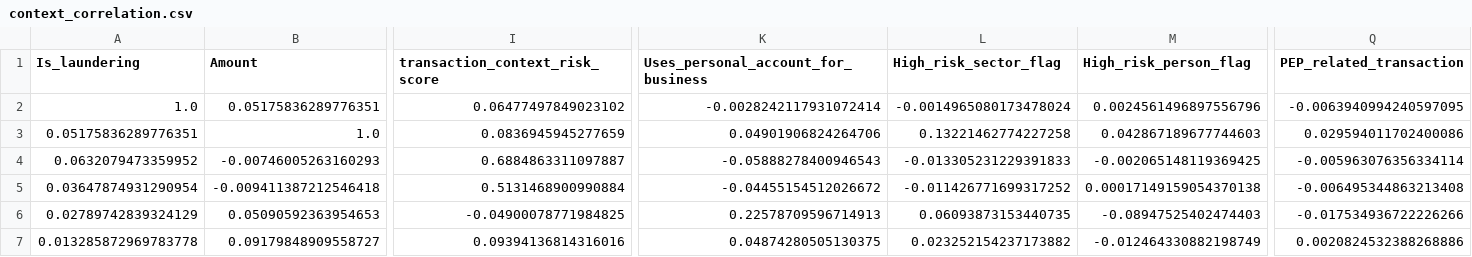
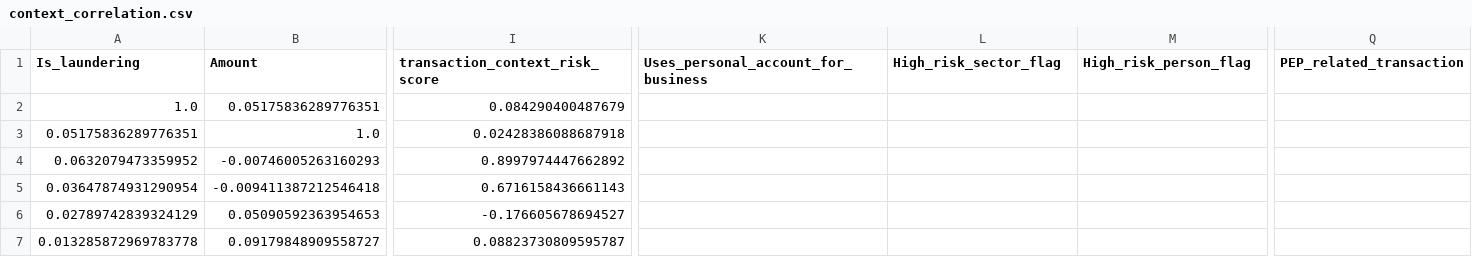
Before and after one commit to ColbertN/SA-AML-DATA-SIMULATION, a CSV file: results/insights/context_correlation.csv, drawn as a sheet; only a part is shown, gaps mark what is left out; the diff covers the shown part only; the diff names each change by its address in the sheet, - before the commit and + after, or states it on an @@ line.

Commit message:
Refresh public figures and insight tables

```diff
--- a/results/insights/context_correlation.csv
+++ b/results/insights/context_correlation.csv
-I2 (transaction_context_risk_score): 0.06477497849023102
+I2 (transaction_context_risk_score): 0.084290400487679
-K2: -0.0028242117931072414
+K2: (empty)
-L2 (High_risk_sector_flag): -0.0014965080173478024
+L2 (High_risk_sector_flag): (empty)
-M2 (High_risk_person_flag): 0.0024561496897556796
+M2 (High_risk_person_flag): (empty)
-Q2 (PEP_related_transaction): -0.0063940994240597095
+Q2 (PEP_related_transaction): (empty)
-I3 (transaction_context_risk_score): 0.0836945945277659
+I3 (transaction_context_risk_score): 0.02428386088687918
-K3: 0.04901906824264706
+K3: (empty)
-L3 (High_risk_sector_flag): 0.13221462774227258
+L3 (High_risk_sector_flag): (empty)
-M3 (High_risk_person_flag): 0.042867189677744603
+M3 (High_risk_person_flag): (empty)
-Q3 (PEP_related_transaction): 0.029594011702400086
+Q3 (PEP_related_transaction): (empty)
-I4 (transaction_context_risk_score): 0.6884863311097887
+I4 (transaction_context_risk_score): 0.8997974447662892
-K4: -0.05888278400946543
+K4: (empty)
-L4 (High_risk_sector_flag): -0.013305231229391833
+L4 (High_risk_sector_flag): (empty)
-M4 (High_risk_person_flag): -0.002065148119369425
+M4 (High_risk_person_flag): (empty)
-Q4 (PEP_related_transaction): -0.005963076356334114
+Q4 (PEP_related_transaction): (empty)
-I5 (transaction_context_risk_score): 0.5131468900990884
+I5 (transaction_context_risk_score): 0.6716158436661143
-K5: -0.04455154512026672
+K5: (empty)
-L5 (High_risk_sector_flag): -0.011426771699317252
+L5 (High_risk_sector_flag): (empty)
-M5 (High_risk_person_flag): 0.00017149159054370138
+M5 (High_risk_person_flag): (empty)
-Q5 (PEP_related_transaction): -0.006495344863213408
+Q5 (PEP_related_transaction): (empty)
-I6 (transaction_context_risk_score): -0.04900078771984825
+I6 (transaction_context_risk_score): -0.176605678694527
-K6: 0.22578709596714913
+K6: (empty)
-L6 (High_risk_sector_flag): 0.06093873153440735
+L6 (High_risk_sector_flag): (empty)
-M6 (High_risk_person_flag): -0.08947525402474403
+M6 (High_risk_person_flag): (empty)
-Q6 (PEP_related_transaction): -0.017534936722226266
+Q6 (PEP_related_transaction): (empty)
-I7 (transaction_context_risk_score): 0.09394136814316016
+I7 (transaction_context_risk_score): 0.08823730809595787
-K7: 0.04874280505130375
+K7: (empty)
-L7 (High_risk_sector_flag): 0.023252154237173882
+L7 (High_risk_sector_flag): (empty)
-M7 (High_risk_person_flag): -0.012464330882198749
+M7 (High_risk_person_flag): (empty)
-Q7 (PEP_related_transaction): 0.0020824532388268886
+Q7 (PEP_related_transaction): (empty)
```
Also changed, not shown: 1 added row, 1 removed row and 125 edited cells elsewhere in this file, results/insights/dataset_overview.csv, results/insights/informal_business_summary.csv, 23 other files.
